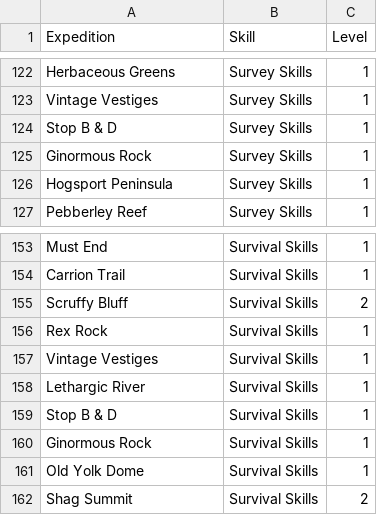
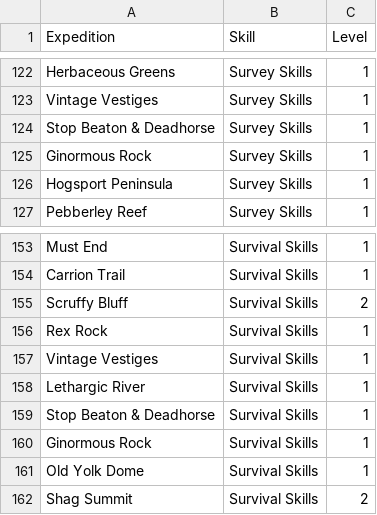
Before and after one commit to joeristoef/two-point-planner, a CSV file: ExpeditionSkillRequirements.csv, drawn as a sheet; only a part is shown, gaps mark what is left out.

```diff
--- a/ExpeditionSkillRequirements.csv
+++ b/ExpeditionSkillRequirements.csv
@@ -123,3 +123,3 @@ Herbaceous Greens,Survey Skills,1
 Vintage Vestiges,Survey Skills,1
-Stop B & D,Survey Skills,1
+Stop Beaton & Deadhorse,Survey Skills,1
 Ginormous Rock,Survey Skills,1
@@ -158,3 +158,3 @@ Vintage Vestiges,Survival Skills,1
 Lethargic River,Survival Skills,1
-Stop B & D,Survival Skills,1
+Stop Beaton & Deadhorse,Survival Skills,1
 Ginormous Rock,Survival Skills,1
```
Also changed, not shown: ExpeditionRewardTypes.csv, ExpeditionStaffRequirements.csv, 3 other files.
